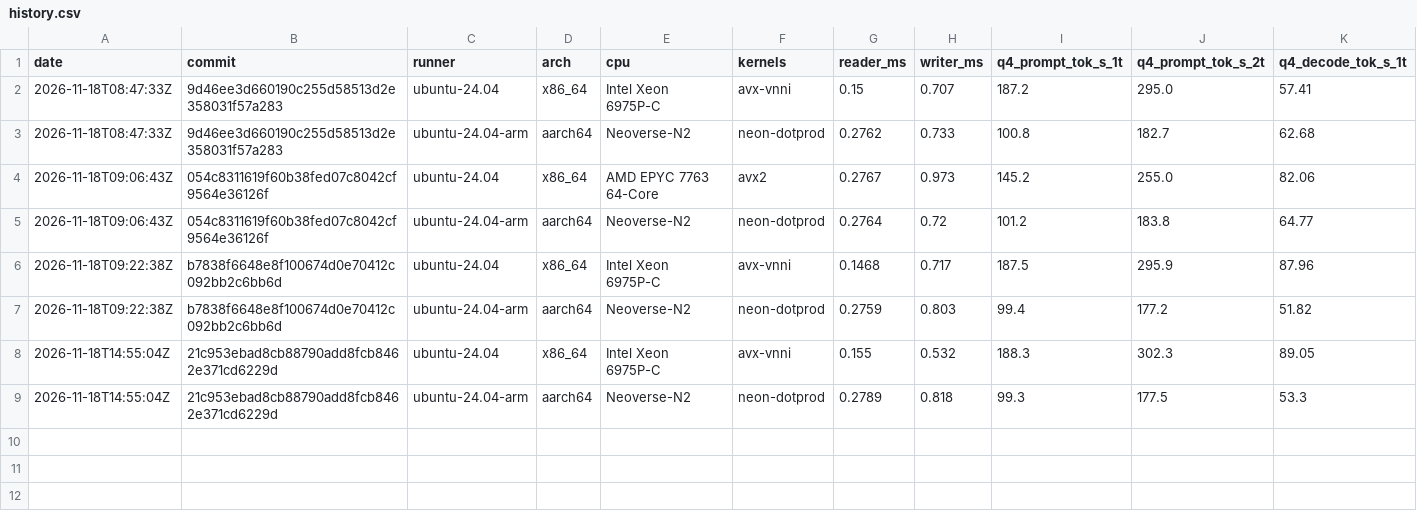
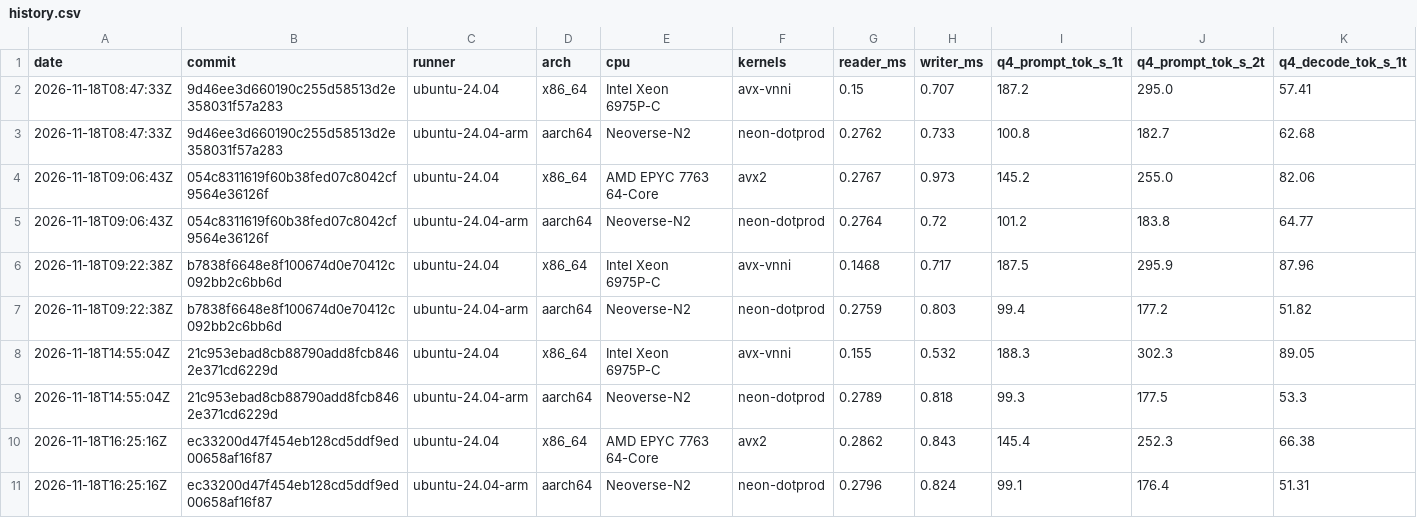
Before and after one commit to pesaclarity/rayo, a CSV file: history.csv, drawn as a sheet; only a part is shown; rows hold the shown columns only; the diff names each change by its address in the sheet, - before the commit and + after, or states it on an @@ line.

```diff
--- a/history.csv
+++ b/history.csv
+row 10: 2026-11-18T16:25:16Z | ec33200d47f454eb128cd5ddf9ed00658af16f87 | ubuntu-24.04 | x86_64 | AMD EPYC 7763 64-Core | avx2 | 0.2862 | 0.843 | 145.4 | 252.3 | 66.38
+row 11: 2026-11-18T16:25:16Z | ec33200d47f454eb128cd5ddf9ed00658af16f87 | ubuntu-24.04-arm | aarch64 | Neoverse-N2 | neon-dotprod | 0.2796 | 0.824 | 99.1 | 176.4 | 51.31
```
Also changed, not shown: 7 other files.
